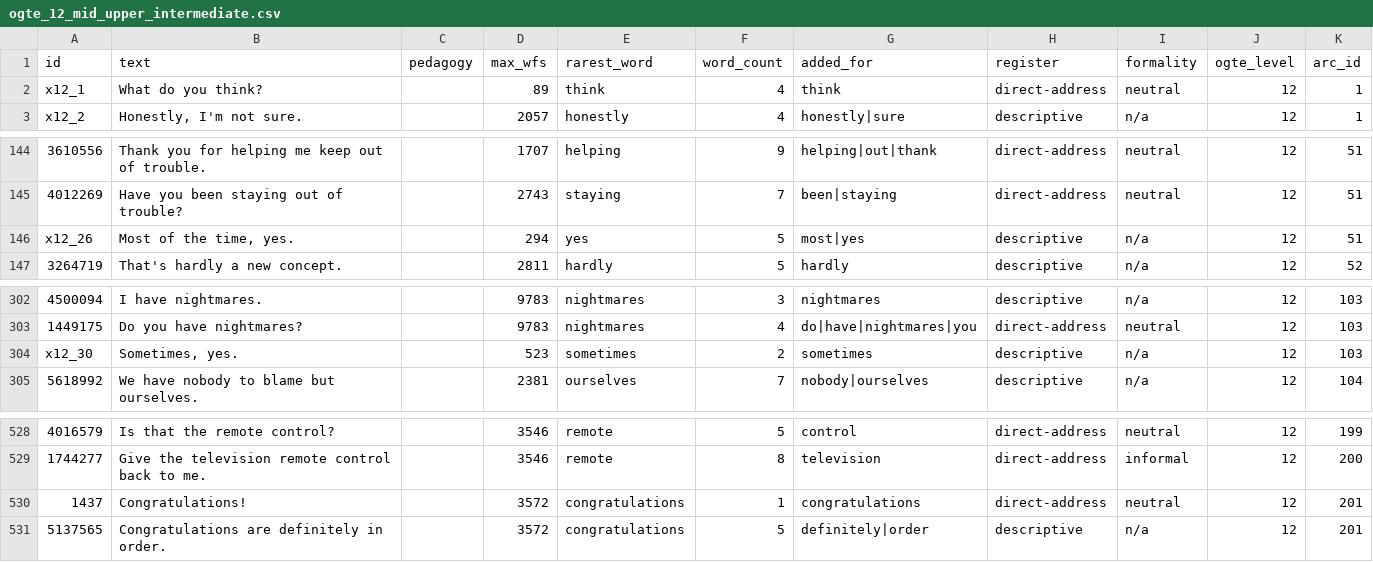
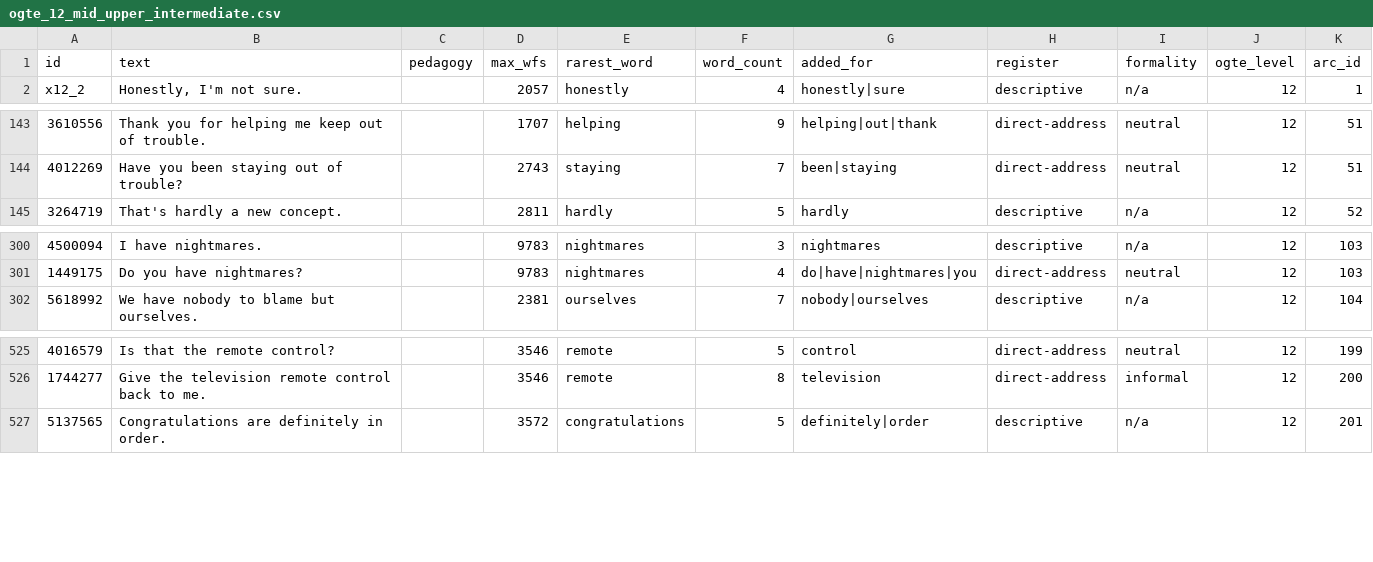
Before and after one commit to PaulErmler/phrasis-app, a CSV file: data_preparation/ogte-dataset/data/output/levels_curated/ogte_12_mid_upper_intermediate.csv, drawn as a sheet; only a part is shown, gaps mark what is left out; the diff names each change by its address in the sheet, - before the commit and + after, or states it on an @@ line.

```diff
--- a/data_preparation/ogte-dataset/data/output/levels_curated/ogte_12_mid_upper_intermediate.csv
+++ b/data_preparation/ogte-dataset/data/output/levels_curated/ogte_12_mid_upper_intermediate.csv
-row 2: x12_1 | What do you think? |  | 89 | think | 4 | think | direct-address | neutral | 12 | 1
-row 146: x12_26 | Most of the time, yes. |  | 294 | yes | 5 | most|yes | descriptive | n/a | 12 | 51
-row 304: x12_30 | Sometimes, yes. |  | 523 | sometimes | 2 | sometimes | descriptive | n/a | 12 | 103
-row 530: 1437 | Congratulations! |  | 3572 | congratulations | 1 | congratulations | direct-address | neutral | 12 | 201
```
Also changed, not shown: data_preparation/ogte-dataset/data/output/levels_curated/ogte_06_mid_elementary.csv, data_preparation/ogte-dataset/data/output/levels_curated/ogte_07_high_elementary.csv, 18 other files.
